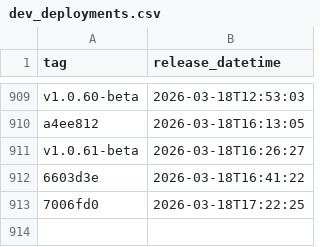
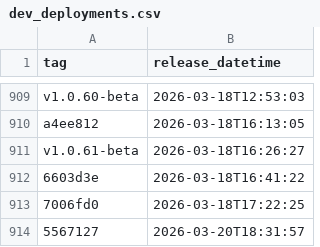
Before and after one commit to NHSDigital/eps-aws-dashboards, a CSV file: _data/dev_deployments.csv, drawn as a sheet; only a part is shown, gaps mark what is left out.

```diff
--- a/_data/dev_deployments.csv
+++ b/_data/dev_deployments.csv
@@ -913 +913,2 @@ v1.0.61-beta,2026-03-18T16:26:27
 7006fd0,2026-03-18T17:22:25
+5567127,2026-03-20T18:31:57
```
Also changed, not shown: 1 other file.
